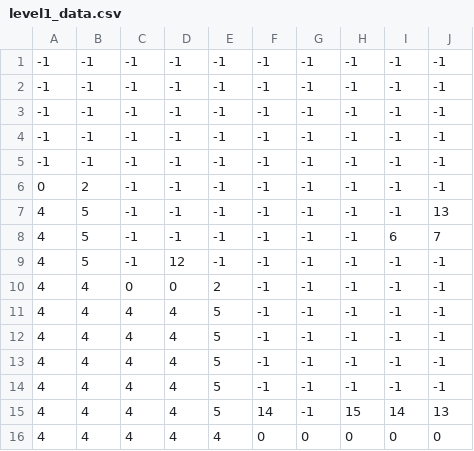
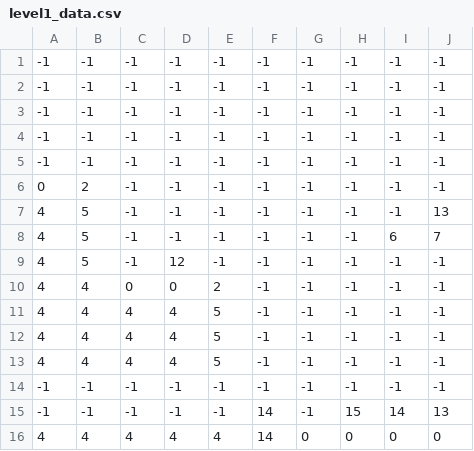
Before and after one commit to howardpaiM11115054/Nikke, a CSV file: level1_data.csv, drawn as a sheet; only a part is shown; the diff names each change by its address in the sheet, - before the commit and + after, or states it on an @@ line.

```diff
--- a/level1_data.csv
+++ b/level1_data.csv
-A14:A15: 4
+A14:A15: -1
-B14:B15: 4
+B14:B15: -1
-C14:C15: 4
+C14:C15: -1
-D14:D15: 4
+D14:D15: -1
-E14:E15: 5
+E14:E15: -1
-F16: 0
+F16: 14
```
Also changed, not shown: 5 other files.
